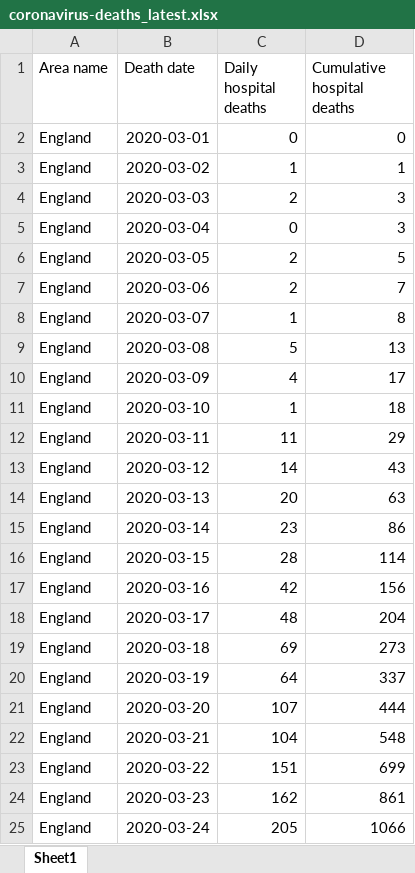
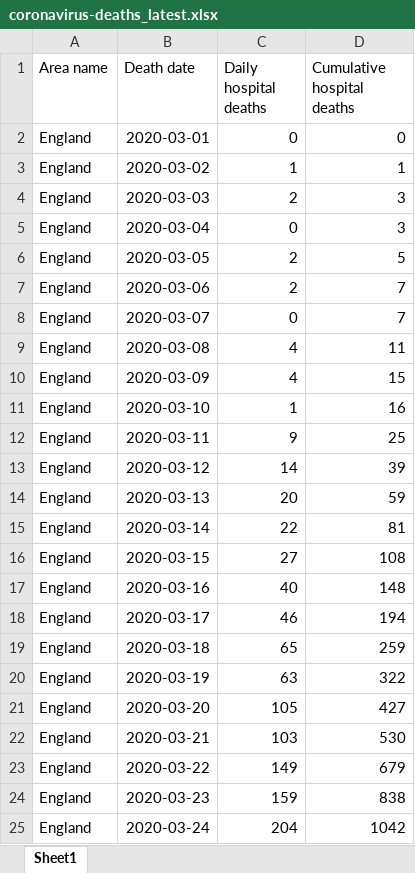
Before and after one commit to KFArnold/covid-counterfactual, an Excel workbook: Data/NHS England data/coronavirus-deaths_latest.xlsx, sheet Sheet1, drawn as a sheet; only a part is shown; values as stored, in another font and other column widths than the file's, no borders; the diff covers the shown part only; the diff names each change by its address in the sheet, - before the commit and + after, or states it on an @@ line.

Commit message:
Update NHS England deaths data (accessed 22 July 2020)

```diff
--- a/Data/NHS England data/coronavirus-deaths_latest.xlsx (sheet Sheet1)
+++ b/Data/NHS England data/coronavirus-deaths_latest.xlsx (sheet Sheet1)
-C8 (Daily hospital deaths): 1
+C8 (Daily hospital deaths): 0
-D8 (Cumulative hospital deaths): 8
+D8 (Cumulative hospital deaths): 7
-C9 (Daily hospital deaths): 5
+C9 (Daily hospital deaths): 4
-D9 (Cumulative hospital deaths): 13
+D9 (Cumulative hospital deaths): 11
-D10 (Cumulative hospital deaths): 17
+D10 (Cumulative hospital deaths): 15
-D11 (Cumulative hospital deaths): 18
+D11 (Cumulative hospital deaths): 16
-C12 (Daily hospital deaths): 11
+C12 (Daily hospital deaths): 9
-D12 (Cumulative hospital deaths): 29
+D12 (Cumulative hospital deaths): 25
-D13 (Cumulative hospital deaths): 43
+D13 (Cumulative hospital deaths): 39
-D14 (Cumulative hospital deaths): 63
+D14 (Cumulative hospital deaths): 59
-C15 (Daily hospital deaths): 23
+C15 (Daily hospital deaths): 22
-D15 (Cumulative hospital deaths): 86
+D15 (Cumulative hospital deaths): 81
-C16 (Daily hospital deaths): 28
+C16 (Daily hospital deaths): 27
-D16 (Cumulative hospital deaths): 114
+D16 (Cumulative hospital deaths): 108
-C17 (Daily hospital deaths): 42
+C17 (Daily hospital deaths): 40
-D17 (Cumulative hospital deaths): 156
+D17 (Cumulative hospital deaths): 148
-C18 (Daily hospital deaths): 48
+C18 (Daily hospital deaths): 46
-D18 (Cumulative hospital deaths): 204
+D18 (Cumulative hospital deaths): 194
-C19 (Daily hospital deaths): 69
+C19 (Daily hospital deaths): 65
-D19 (Cumulative hospital deaths): 273
+D19 (Cumulative hospital deaths): 259
-C20 (Daily hospital deaths): 64
+C20 (Daily hospital deaths): 63
-D20 (Cumulative hospital deaths): 337
+D20 (Cumulative hospital deaths): 322
-C21 (Daily hospital deaths): 107
+C21 (Daily hospital deaths): 105
-D21 (Cumulative hospital deaths): 444
+D21 (Cumulative hospital deaths): 427
-C22 (Daily hospital deaths): 104
+C22 (Daily hospital deaths): 103
-D22 (Cumulative hospital deaths): 548
+D22 (Cumulative hospital deaths): 530
-C23 (Daily hospital deaths): 151
+C23 (Daily hospital deaths): 149
-D23 (Cumulative hospital deaths): 699
+D23 (Cumulative hospital deaths): 679
-C24 (Daily hospital deaths): 162
+C24 (Daily hospital deaths): 159
-D24 (Cumulative hospital deaths): 861
+D24 (Cumulative hospital deaths): 838
-C25 (Daily hospital deaths): 205
+C25 (Daily hospital deaths): 204
-D25 (Cumulative hospital deaths): 1066
+D25 (Cumulative hospital deaths): 1042
```
Also changed, not shown: 45 added rows and 127 edited cells elsewhere in this sheet, 4 other files.
